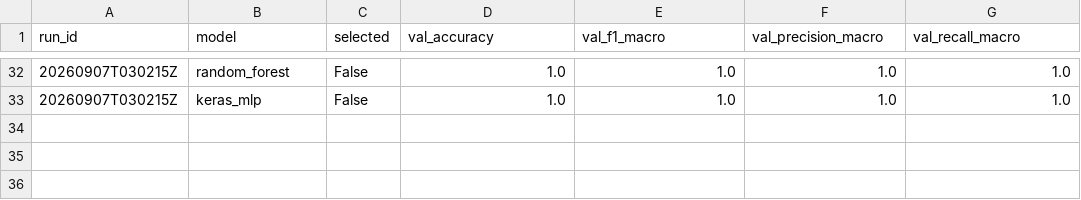
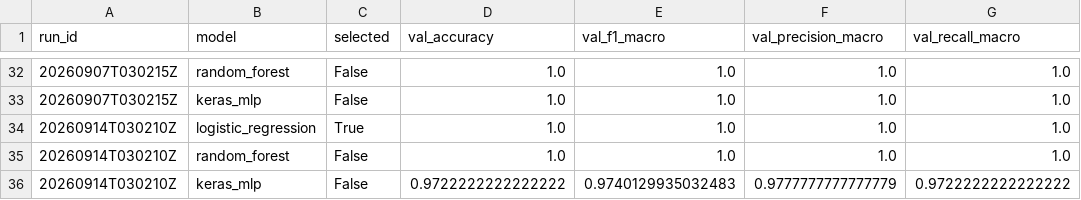
Before and after one commit to devjunioralves/ciencia-dados-mlops, a CSV file: models/metrics_history.csv, drawn as a sheet; only a part is shown, gaps mark what is left out; the diff names each change by its address in the sheet, - before the commit and + after, or states it on an @@ line.

Commit message:
chore(mlops): retreino automático do modelo (2026-09-14T03:02:14Z)

```diff
--- a/models/metrics_history.csv
+++ b/models/metrics_history.csv
+row 34: 20260914T030210Z | logistic_regression | True | 1.0 | 1.0 | 1.0 | 1.0
+row 35: 20260914T030210Z | random_forest | False | 1.0 | 1.0 | 1.0 | 1.0
+row 36: 20260914T030210Z | keras_mlp | False | 0.9722222222222222 | 0.9740129935032483 | 0.9777777777777779 | 0.9722222222222222
```
Also changed, not shown: 2 other files.
